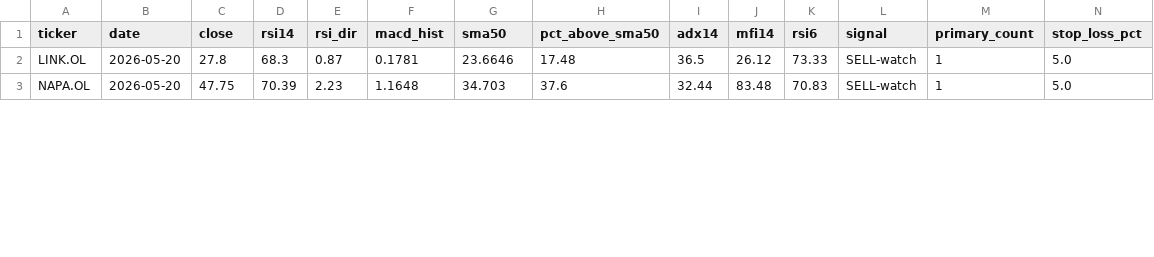
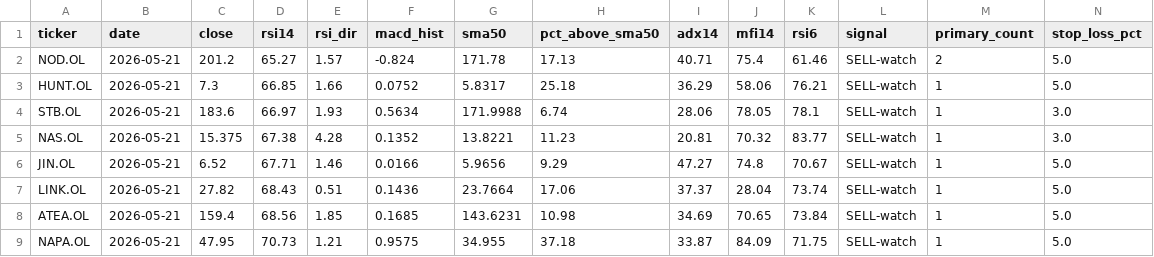
Before and after one commit to keresell-coder/oslo-screener, a CSV file: watch_sell.csv, drawn as a sheet; only a part is shown; addresses are those after the commit; rows hold the shown columns only; the diff covers the shown part only; the diff names each change by its address in the sheet, - before the commit and + after, or states it on an @@ line.

```diff
--- a/watch_sell.csv
+++ b/watch_sell.csv
+row 2: NOD.OL | 2026-05-21 | 201.2 | 65.27 | 1.57 | -0.824 | 171.78 | 17.13 | 40.71 | 75.4 | 61.46 | SELL-watch | 2 | 5.0
+row 3: HUNT.OL | 2026-05-21 | 7.3 | 66.85 | 1.66 | 0.0752 | 5.8317 | 25.18 | 36.29 | 58.06 | 76.21 | SELL-watch | 1 | 5.0
+row 4: STB.OL | 2026-05-21 | 183.6 | 66.97 | 1.93 | 0.5634 | 171.9988 | 6.74 | 28.06 | 78.05 | 78.1 | SELL-watch | 1 | 3.0
+row 5: NAS.OL | 2026-05-21 | 15.375 | 67.38 | 4.28 | 0.1352 | 13.8221 | 11.23 | 20.81 | 70.32 | 83.77 | SELL-watch | 1 | 3.0
+row 6: JIN.OL | 2026-05-21 | 6.52 | 67.71 | 1.46 | 0.0166 | 5.9656 | 9.29 | 47.27 | 74.8 | 70.67 | SELL-watch | 1 | 5.0
-B7 (date): 2026-05-20
+B7 (date): 2026-05-21
-C7 (close): 27.8
+C7 (close): 27.82
-D7 (rsi14): 68.3
+D7 (rsi14): 68.43
-E7 (rsi_dir): 0.87
+E7 (rsi_dir): 0.51
-F7 (macd_hist): 0.1781
+F7 (macd_hist): 0.1436
-G7 (sma50): 23.6646
+G7 (sma50): 23.7664
-H7 (pct_above_sma50): 17.48
+H7 (pct_above_sma50): 17.06
-I7 (adx14): 36.5
+I7 (adx14): 37.37
-J7 (mfi14): 26.12
+J7 (mfi14): 28.04
-K7 (rsi6): 73.33
+K7 (rsi6): 73.74
+row 8: ATEA.OL | 2026-05-21 | 159.4 | 68.56 | 1.85 | 0.1685 | 143.6231 | 10.98 | 34.69 | 70.65 | 73.84 | SELL-watch | 1 | 5.0
-B9 (date): 2026-05-20
+B9 (date): 2026-05-21
-C9 (close): 47.75
+C9 (close): 47.95
-D9 (rsi14): 70.39
+D9 (rsi14): 70.73
-E9 (rsi_dir): 2.23
+E9 (rsi_dir): 1.21
-F9 (macd_hist): 1.1648
+F9 (macd_hist): 0.9575
-G9 (sma50): 34.703
+G9 (sma50): 34.955
-H9 (pct_above_sma50): 37.6
+H9 (pct_above_sma50): 37.18
-I9 (adx14): 32.44
+I9 (adx14): 33.87
-J9 (mfi14): 83.48
+J9 (mfi14): 84.09
-K9 (rsi6): 70.83
+K9 (rsi6): 71.75
```
Also changed, not shown: 2 added rows, 2 removed rows and 20 edited cells elsewhere in this file, buy.csv, latest.csv, 4 other files.
